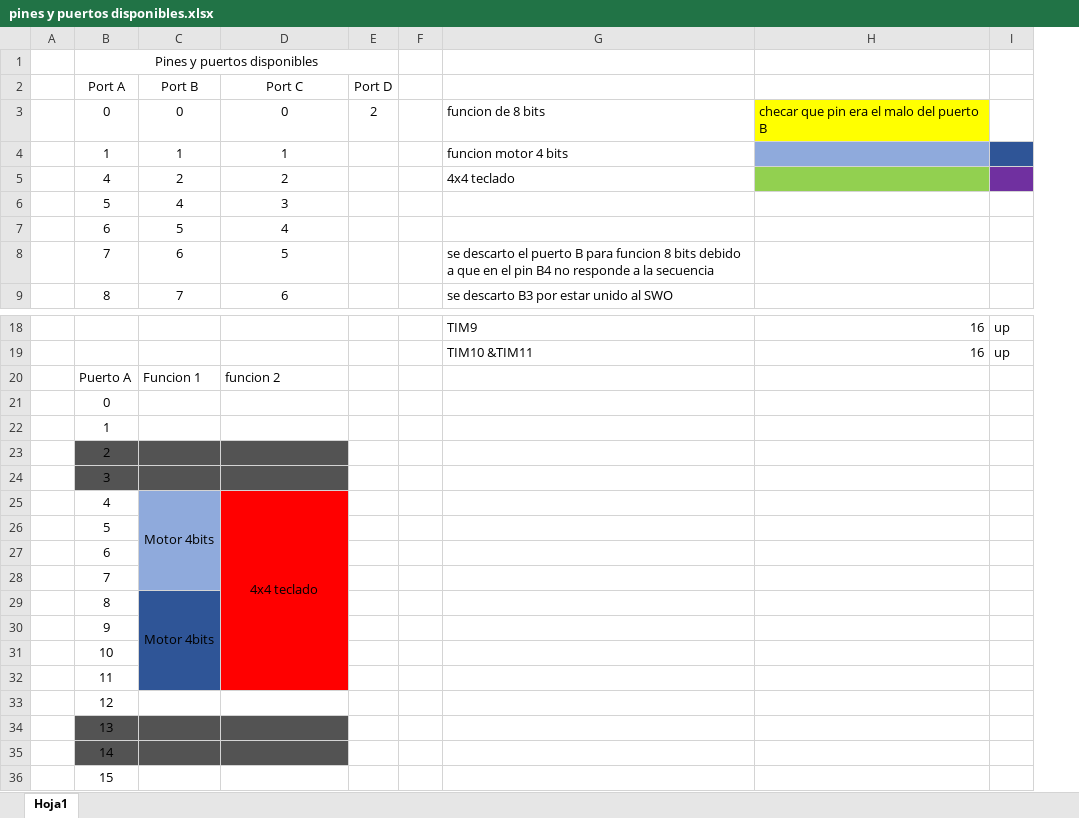
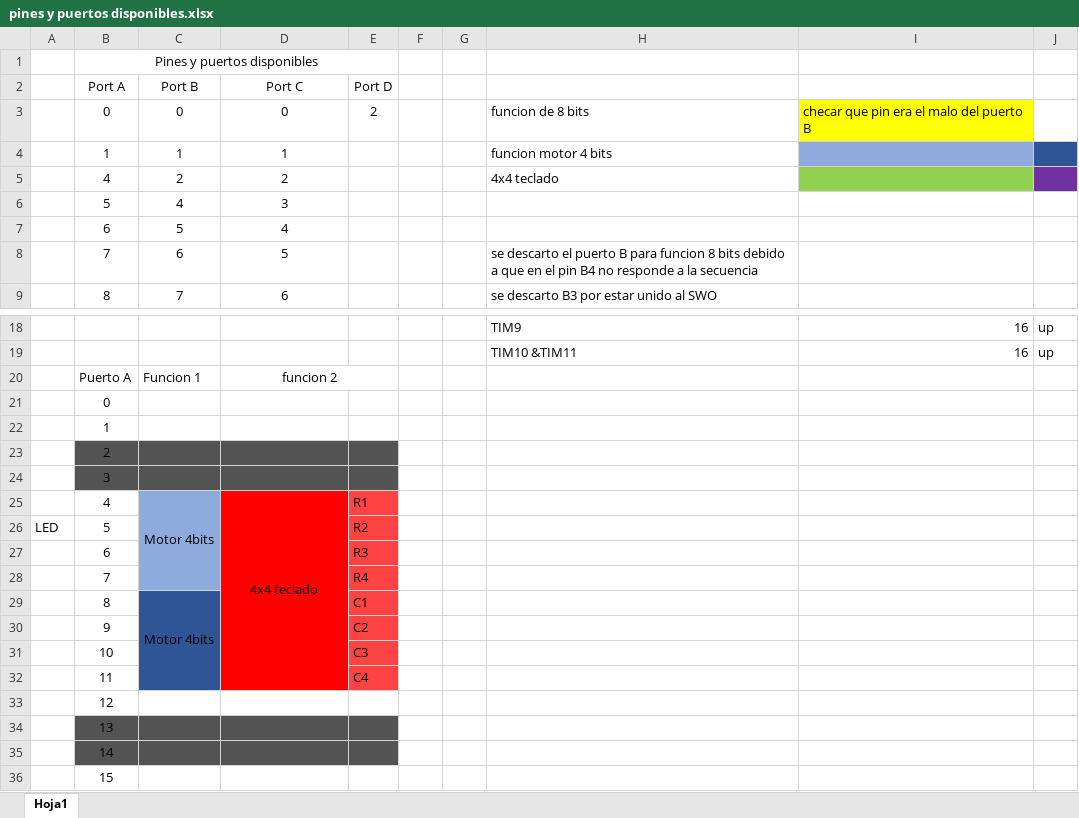
Before and after one commit to SebasGM19/Ikaros_project, an Excel workbook: documentation/pines y puertos disponibles.xlsx, sheet Hoja1, drawn as a sheet; only a part is shown, gaps mark what is left out; values as stored, in another font and other column widths than the file's, no borders; removed rows and columns are numbered as before the commit, all else as after; the diff covers the shown part only; the diff names each change by its address in the sheet, - before the commit and + after, or states it on an @@ line.

```diff
--- a/documentation/pines y puertos disponibles.xlsx (sheet Hoja1)
+++ b/documentation/pines y puertos disponibles.xlsx (sheet Hoja1)
-column A, empty
+column A, row 26: LED
+column F, empty
-D20 alignment: left
+D20 alignment: center
+D20:E20 merged
-E23:E24 fill: none
+E23:E24 fill: #535353
-E25 (Port D): (empty)
+E25 (Port D): R1
-E25:E32 fill: none
+E25:E32 fill: #FF4343
-E26 (Port D): (empty)
+E26 (Port D): R2
-E27 (Port D): (empty)
+E27 (Port D): R3
-E28 (Port D): (empty)
+E28 (Port D): R4
-E29 (Port D): (empty)
+E29 (Port D): C1
-E30 (Port D): (empty)
+E30 (Port D): C2
-E31 (Port D): (empty)
+E31 (Port D): C3
-E32 (Port D): (empty)
+E32 (Port D): C4
-E34:E35 fill: none
+E34:E35 fill: #535353
```
Also changed, not shown: cell formats and merged cells elsewhere in this sheet, 6 other files.
